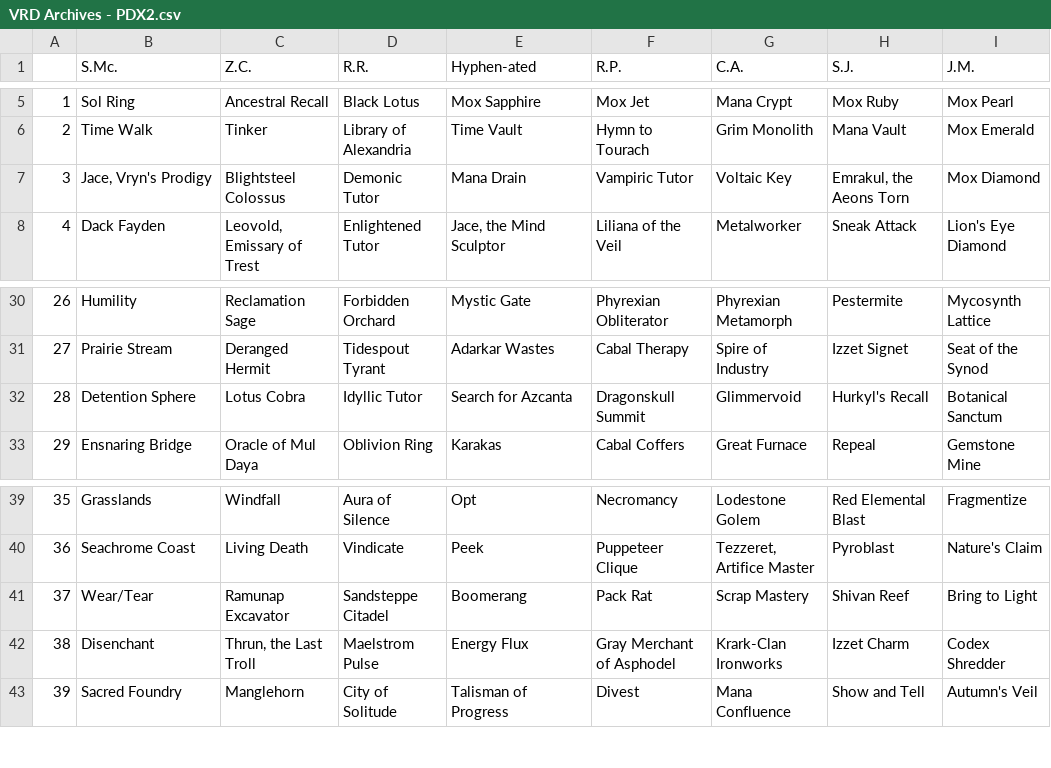
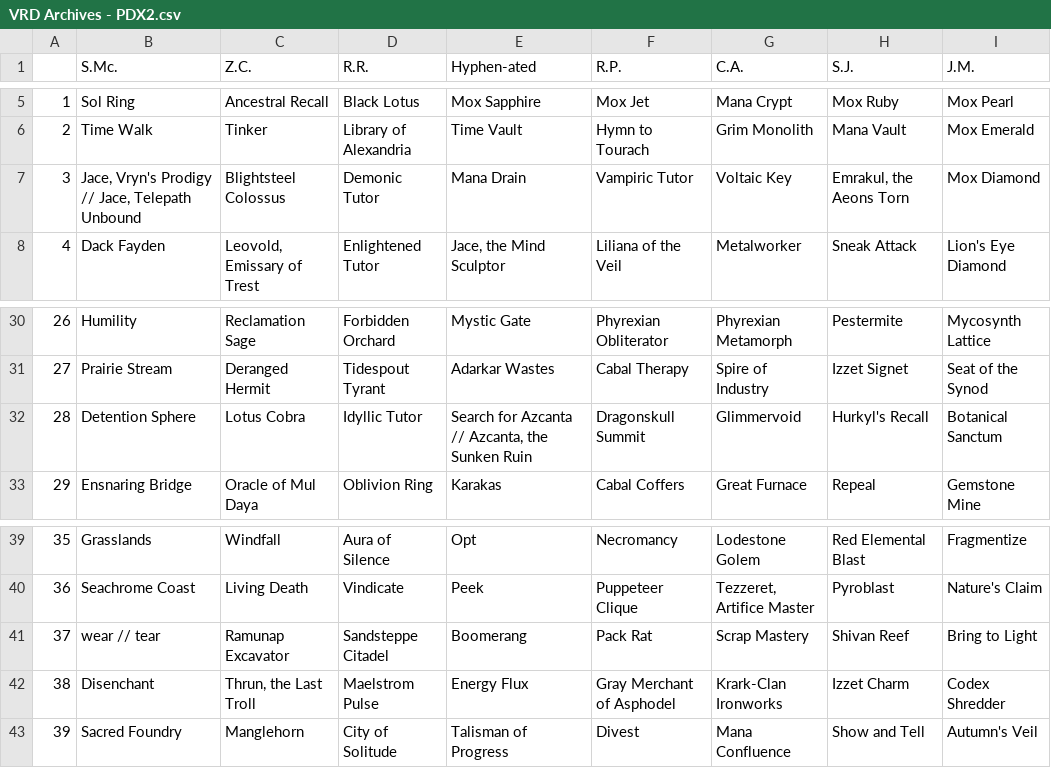
Before and after one commit to katerberg/9th-seed, a CSV file: drafts/VRD Archives - PDX2.csv, drawn as a sheet; only a part is shown, gaps mark what is left out; the diff names each change by its address in the sheet, - before the commit and + after, or states it on an @@ line.

```diff
--- a/drafts/VRD Archives - PDX2.csv
+++ b/drafts/VRD Archives - PDX2.csv
-B7 (S.Mc.): Jace, Vryn's Prodigy
+B7 (S.Mc.): Jace, Vryn's Prodigy // Jace, Telepath Unbound
-E32 (Hyphen-ated): Search for Azcanta
+E32 (Hyphen-ated): Search for Azcanta // Azcanta, the Sunken Ruin
-B41 (S.Mc.): Wear/Tear
+B41 (S.Mc.): wear // tear
```
Also changed, not shown: drafts/VRD Archives - NWVRD1.csv, drafts/VRD Archives - NWVRD6.csv, 12 other files.
